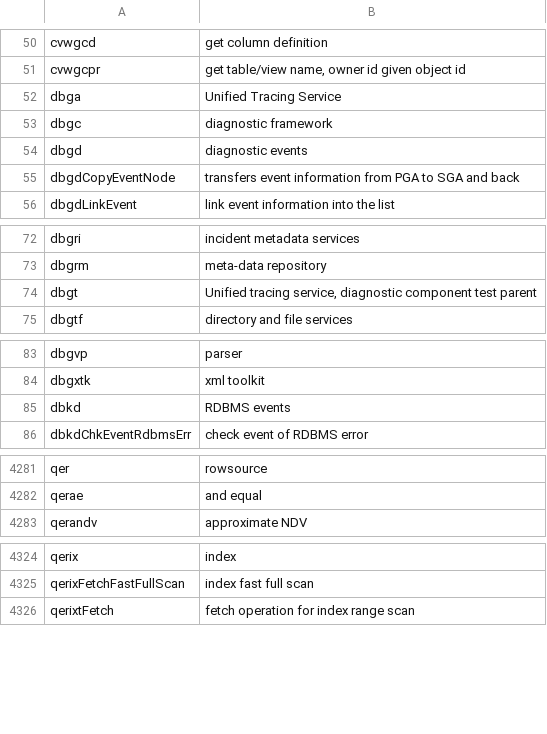
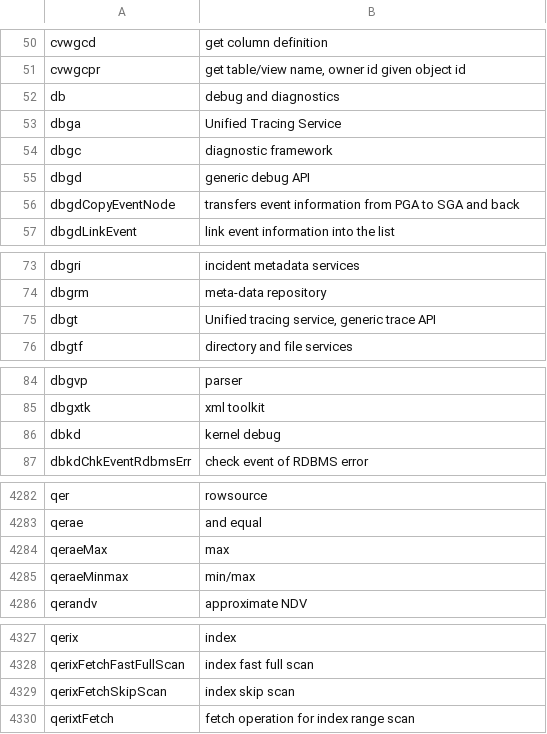
Before and after one commit to skoehler-soocs/ora_db_func_anno, a CSV file: functions.csv, drawn as a sheet; only a part is shown, gaps mark what is left out; the diff covers the shown part only.

Commit message:
rename of some dbg functions and layers

```diff
--- a/functions.csv
+++ b/functions.csv
@@ -51,5 +51,6 @@ cvwgcd|get column definition
 cvwgcpr|get table/view name, owner id given object id
+db|debug and diagnostics
 dbga|Unified Tracing Service
 dbgc|diagnostic framework
-dbgd|diagnostic events
+dbgd|generic debug API
 dbgdCopyEventNode|transfers event information from PGA to SGA and back
@@ -73,3 +74,3 @@ dbgri|incident metadata services
 dbgrm|meta-data repository
-dbgt|Unified tracing service, diagnostic component test parent
+dbgt|Unified tracing service, generic trace API
 dbgtf|directory and file services
@@ -84,3 +85,3 @@ dbgvp|parser
 dbgxtk|xml toolkit
-dbkd|RDBMS events
+dbkd|kernel debug
 dbkdChkEventRdbmsErr|check event of RDBMS error
@@ -4282,2 +4283,4 @@ qer|rowsource
 qerae|and equal
+qeraeMax|max
+qeraeMinmax|min/max
 qerandv|approximate NDV
@@ -4325,2 +4328,3 @@ qerix|index
 qerixFetchFastFullScan|index fast full scan
+qerixFetchSkipScan|index skip scan
 qerixtFetch|fetch operation for index range scan
```
Also changed, not shown: 1 edited cell elsewhere in this file.
